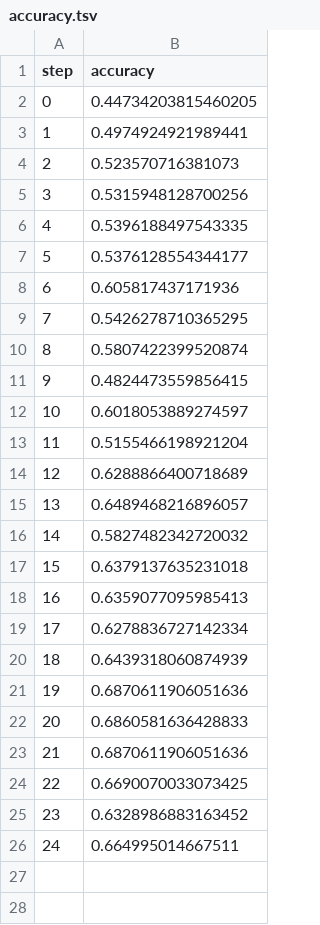
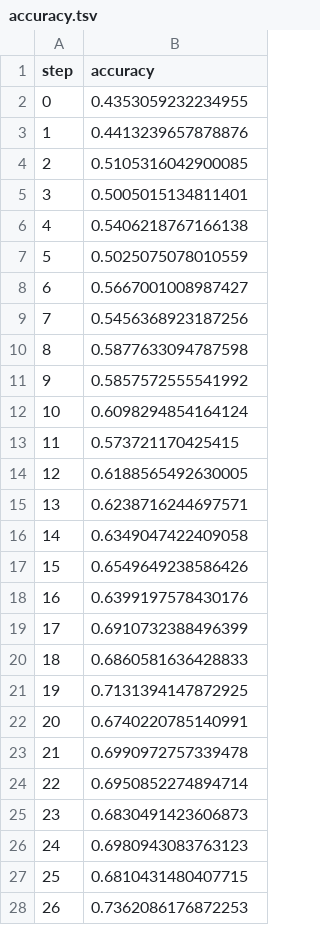
Before and after one commit to shcheklein/hackathon, a TSV file: evaluation/plots/metrics/eval/accuracy.tsv, drawn as a sheet; only a part is shown; removed rows and columns are numbered as before the commit, all else as after; the diff covers the shown part only; the diff names each change by its address in the sheet, - before the commit and + after, or states it on an @@ line.

```diff
--- a/evaluation/plots/metrics/eval/accuracy.tsv
+++ b/evaluation/plots/metrics/eval/accuracy.tsv
-B2 (accuracy): 0.44734203815460205
+B2 (accuracy): 0.4353059232234955
-B3 (accuracy): 0.4974924921989441
+B3 (accuracy): 0.4413239657878876
-B4 (accuracy): 0.523570716381073
+B4 (accuracy): 0.5105316042900085
-B5 (accuracy): 0.5315948128700256
+B5 (accuracy): 0.5005015134811401
-B6 (accuracy): 0.5396188497543335
+B6 (accuracy): 0.5406218767166138
-B7 (accuracy): 0.5376128554344177
+B7 (accuracy): 0.5025075078010559
-B8 (accuracy): 0.605817437171936
+B8 (accuracy): 0.5667001008987427
-B9 (accuracy): 0.5426278710365295
+B9 (accuracy): 0.5456368923187256
-B10 (accuracy): 0.5807422399520874
+B10 (accuracy): 0.5877633094787598
-B11 (accuracy): 0.4824473559856415
+B11 (accuracy): 0.5857572555541992
-B12 (accuracy): 0.6018053889274597
+B12 (accuracy): 0.6098294854164124
-B13 (accuracy): 0.5155466198921204
+B13 (accuracy): 0.573721170425415
-B14 (accuracy): 0.6288866400718689
+B14 (accuracy): 0.6188565492630005
-B15 (accuracy): 0.6489468216896057
+B15 (accuracy): 0.6238716244697571
-B16 (accuracy): 0.5827482342720032
+B16 (accuracy): 0.6349047422409058
-B17 (accuracy): 0.6379137635231018
+B17 (accuracy): 0.6549649238586426
-B18 (accuracy): 0.6359077095985413
+B18 (accuracy): 0.6399197578430176
-B19 (accuracy): 0.6278836727142334
+B19 (accuracy): 0.6910732388496399
-row 20: 18 | 0.6439318060874939
-row 21: 19 | 0.6870611906051636
@@ column A (step) renumbered between rows 20 and 24 @@
-B21 (accuracy): 0.6870611906051636
+B21 (accuracy): 0.7131394147872925
-B22 (accuracy): 0.6690070033073425
+B22 (accuracy): 0.6740220785140991
-B23 (accuracy): 0.6328986883163452
+B23 (accuracy): 0.6990972757339478
-B24 (accuracy): 0.664995014667511
+B24 (accuracy): 0.6950852274894714
+row 25: 23 | 0.6830491423606873
+row 26: 24 | 0.6980943083763123
+row 27: 25 | 0.6810431480407715
+row 28: 26 | 0.7362086176872253
```
Also changed, not shown: 73 added rows elsewhere in this file, evaluation/plots/metrics/eval/loss.tsv, evaluation/plots/metrics/train/accuracy.tsv, 4 other files.
